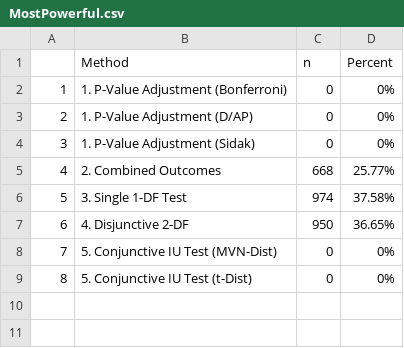
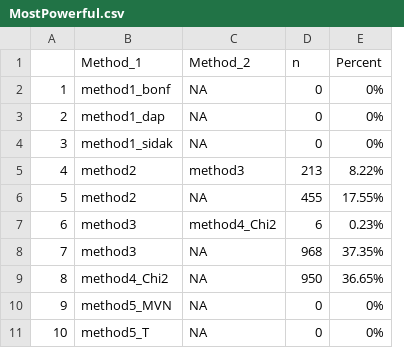
Before and after one commit to melodyaowen/hybrid2numerical, a CSV file: Results/Chi2/MostPowerful.csv, drawn as a sheet; removed rows and columns are numbered as before the commit, all else as after; the diff names each change by its address in the sheet, - before the commit and + after, or states it on an @@ line.

```diff
--- a/Results/Chi2/MostPowerful.csv
+++ b/Results/Chi2/MostPowerful.csv
-column B (Method), rows 2-4: 1. P-Value Adjustment (Bonferroni) | 1. P-Value Adjustment (D/AP) | 1. P-Value Adjustment (Sidak); rows 7-9: 4. Disjunctive 2-DF | 5. Conjunctive IU Test (MVN-Dist) | 5. Conjunctive IU Test (t-Dist)
+column B (Method_1), rows 2-4: method1_bonf | method1_dap | method1_sidak; rows 9-11: method4_Chi2 | method5_MVN | method5_T
+column C (Method_2), rows 2-4: all NA; rows 9-11: all NA
-row 5: 4 | 2. Combined Outcomes | 668 | 25.77%
-row 6: 5 | 3. Single 1-DF Test | 974 | 37.58%
+row 5: 4 | method2 | method3 | 213 | 8.22%
+row 6: 5 | method2 | NA | 455 | 17.55%
+row 7: 6 | method3 | method4_Chi2 | 6 | 0.23%
+row 8: 7 | method3 | NA | 968 | 37.35%
@@ column A renumbered from row 9 down @@
```
Also changed, not shown: Results/Chi2/LeastPowerful.csv, Results/F/MostPowerful.csv, 4 other files.
